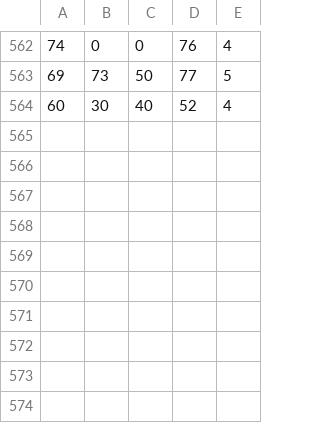
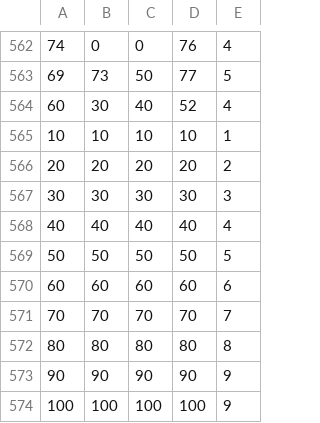
Before and after one commit to cpiotr/what-to-watch, a CSV file: what-to-watch-neural/src/main/resources/films.csv, drawn as a sheet; only a part is shown, gaps mark what is left out; the diff names each change by its address in the sheet, - before the commit and + after, or states it on an @@ line.

Commit message:
Tweak neural network settings

```diff
--- a/what-to-watch-neural/src/main/resources/films.csv
+++ b/what-to-watch-neural/src/main/resources/films.csv
+row 565: 10 | 10 | 10 | 10 | 1
+row 566: 20 | 20 | 20 | 20 | 2
+row 567: 30 | 30 | 30 | 30 | 3
+row 568: 40 | 40 | 40 | 40 | 4
+row 569: 50 | 50 | 50 | 50 | 5
+row 570: 60 | 60 | 60 | 60 | 6
+row 571: 70 | 70 | 70 | 70 | 7
+row 572: 80 | 80 | 80 | 80 | 8
+row 573: 90 | 90 | 90 | 90 | 9
+row 574: 100 | 100 | 100 | 100 | 9
```
Also changed, not shown: 1 other file.
